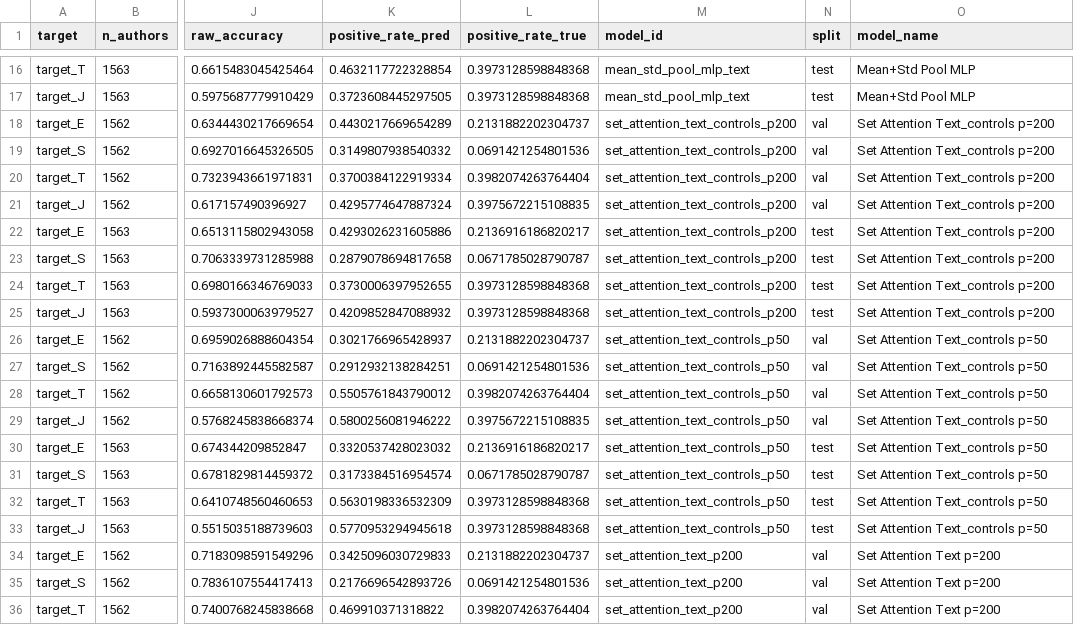
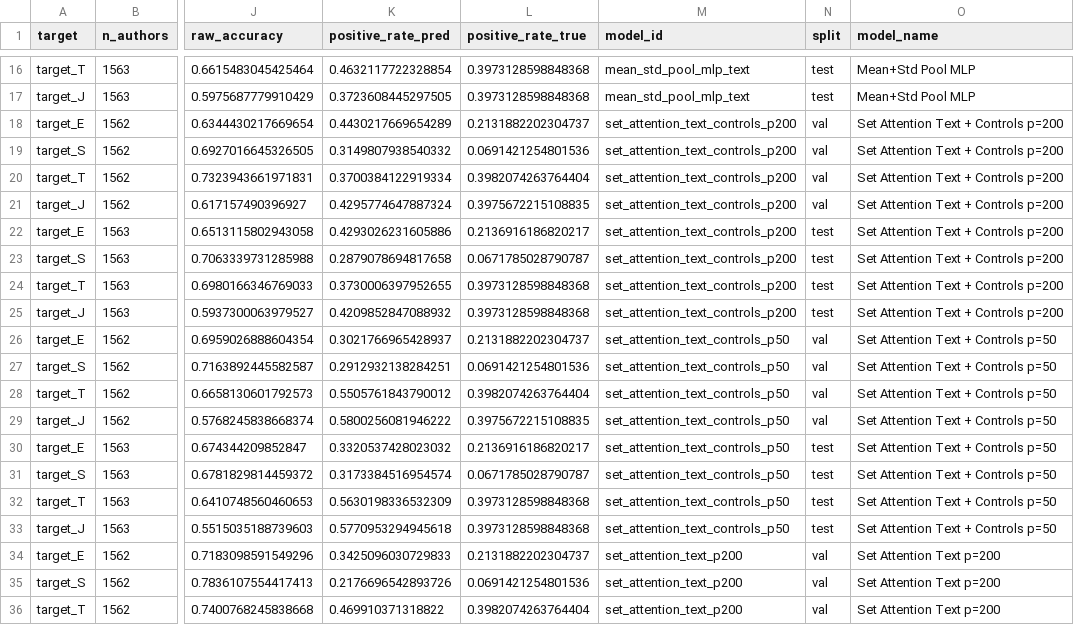
Before and after one commit to zih428/ac209b-emotion-mbti-final-project, a CSV file: milestones/ms4_final_modeling_deliverables/report/results/set_attention_model_metrics.csv, drawn as a sheet; only a part is shown, gaps mark what is left out; the diff covers the shown part only; the diff names each change by its address in the sheet, - before the commit and + after, or states it on an @@ line.

Commit message:
Add MS4 set attention stability experiments

```diff
--- a/milestones/ms4_final_modeling_deliverables/report/results/set_attention_model_metrics.csv
+++ b/milestones/ms4_final_modeling_deliverables/report/results/set_attention_model_metrics.csv
-O18:O25 (model_name): Set Attention Text_controls p=200
+O18:O25 (model_name): Set Attention Text + Controls p=200
-O26:O33 (model_name): Set Attention Text_controls p=50
+O26:O33 (model_name): Set Attention Text + Controls p=50
```
Also changed, not shown: 48 edited cells elsewhere in this file, milestones/ms4_final_modeling_deliverables/report/results/set_attention_model_summary.csv, 17 other files.
